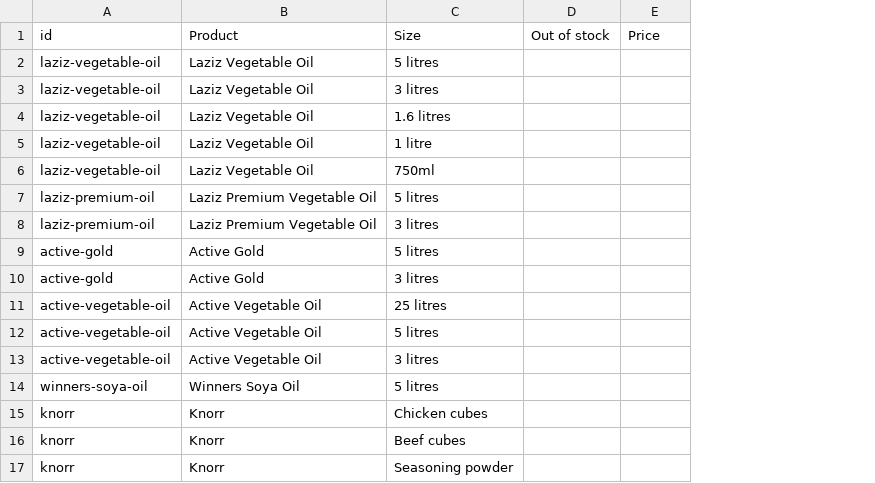
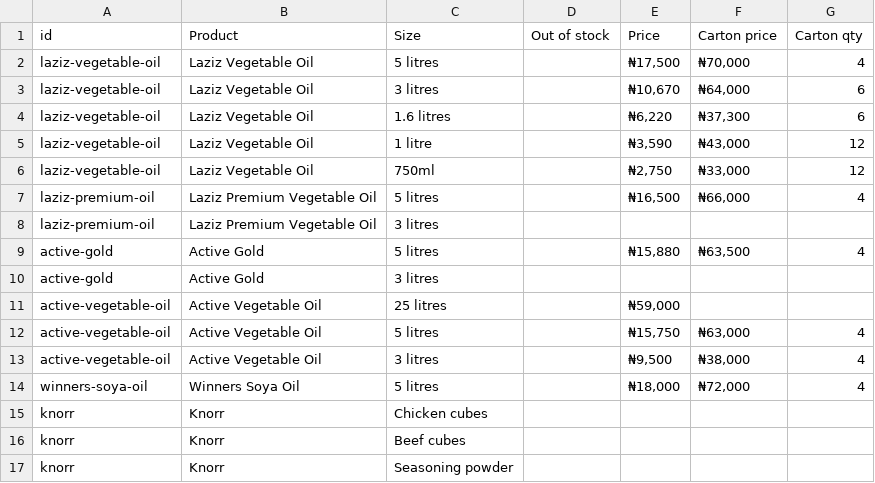
Before and after one commit to charlesiduh001-alt/african-pride-stores, a CSV file: stock-sheet-starter.csv, drawn as a sheet; only a part is shown; the diff covers the shown part only; the diff names each change by its address in the sheet, - before the commit and + after, or states it on an @@ line.

```diff
--- a/stock-sheet-starter.csv
+++ b/stock-sheet-starter.csv
+column F (Carton price), rows 2-14: ₦70,000 | ₦64,000 | ₦37,300 | ₦43,000 | ₦33,000 | ₦66,000 |  | ₦63,500 |  |  | ₦63,000 | ₦38,000 | ₦72,000
+column G (Carton qty), rows 2-14: 4 | 6 | 6 | 12 | 12 | 4 |  | 4 |  |  | 4 | 4 | 4
-E2 (Price): (empty)
+E2 (Price): ₦17,500
-E3 (Price): (empty)
+E3 (Price): ₦10,670
-E4 (Price): (empty)
+E4 (Price): ₦6,220
-E5 (Price): (empty)
+E5 (Price): ₦3,590
-E6 (Price): (empty)
+E6 (Price): ₦2,750
-E7 (Price): (empty)
+E7 (Price): ₦16,500
-E9 (Price): (empty)
+E9 (Price): ₦15,880
-E11 (Price): (empty)
+E11 (Price): ₦59,000
-E12 (Price): (empty)
+E12 (Price): ₦15,750
-E13 (Price): (empty)
+E13 (Price): ₦9,500
-E14 (Price): (empty)
+E14 (Price): ₦18,000
```
Also changed, not shown: 12 edited cells elsewhere in this file, 3 other files.
